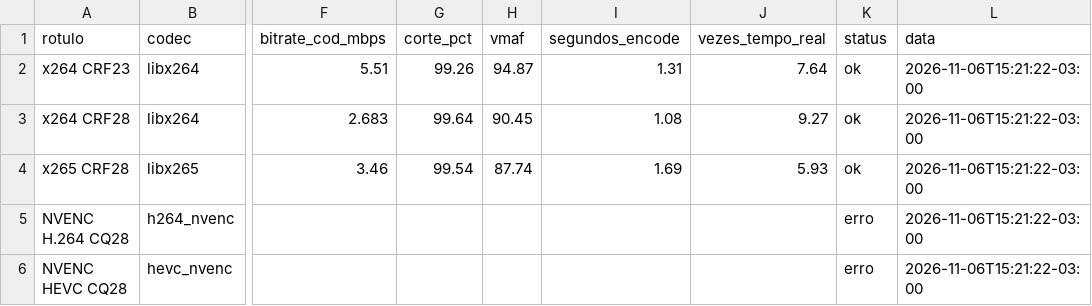
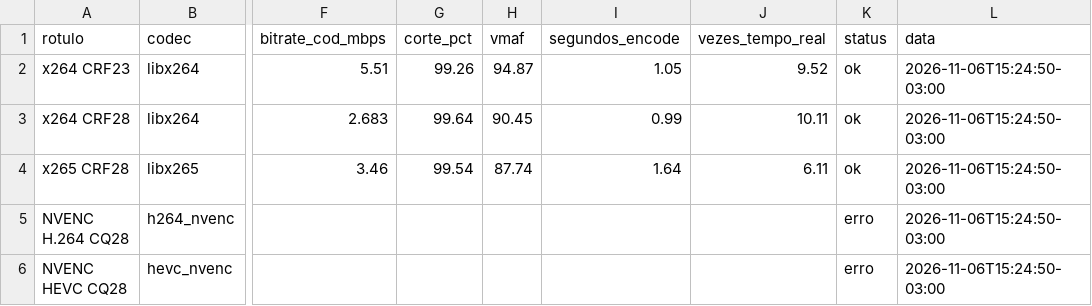
Before and after one commit to gm-innovation/video_compressor, a CSV file: bench/saida/medicoes.csv, drawn as a sheet; only a part is shown, gaps mark what is left out; the diff names each change by its address in the sheet, - before the commit and + after, or states it on an @@ line.

Commit message:
bench: trava contra execucao concorrente do run.sh (numero invalido por escrita simultanea)

```diff
--- a/bench/saida/medicoes.csv
+++ b/bench/saida/medicoes.csv
-I2 (segundos_encode): 1.31
+I2 (segundos_encode): 1.05
-J2 (vezes_tempo_real): 7.64
+J2 (vezes_tempo_real): 9.52
-L2:L6 (data): 2026-11-06T15:21:22-03:00
+L2:L6 (data): 2026-11-06T15:24:50-03:00
-I3 (segundos_encode): 1.08
+I3 (segundos_encode): 0.99
-J3 (vezes_tempo_real): 9.27
+J3 (vezes_tempo_real): 10.11
-I4 (segundos_encode): 1.69
+I4 (segundos_encode): 1.64
-J4 (vezes_tempo_real): 5.93
+J4 (vezes_tempo_real): 6.11
```
Also changed, not shown: 2 other files.
